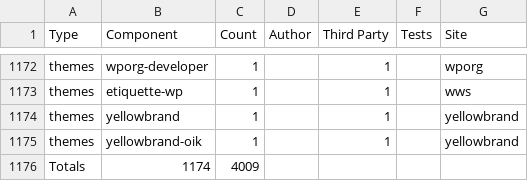
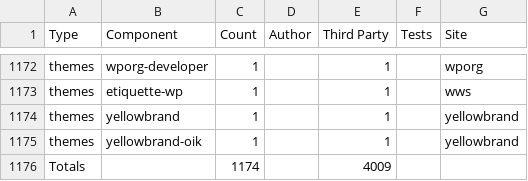
Before and after one commit to bobbingwide/oik-block, a CSV file: converter/sites-components.csv, drawn as a sheet; only a part is shown, gaps mark what is left out.

Commit message:
Update sites-components.csv

```diff
--- a/converter/sites-components.csv
+++ b/converter/sites-components.csv
@@ -1175,2 +1175,2 @@ themes,yellowbrand,1,,1,,yellowbrand
 themes,yellowbrand-oik,1,,1,,yellowbrand
-Totals,1174,4009
+Totals,,1174,,4009,
```
